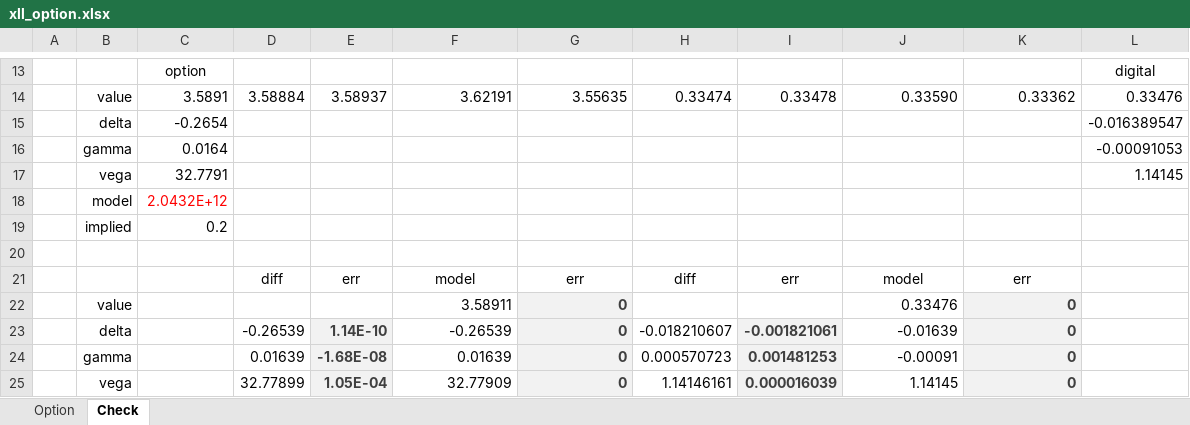
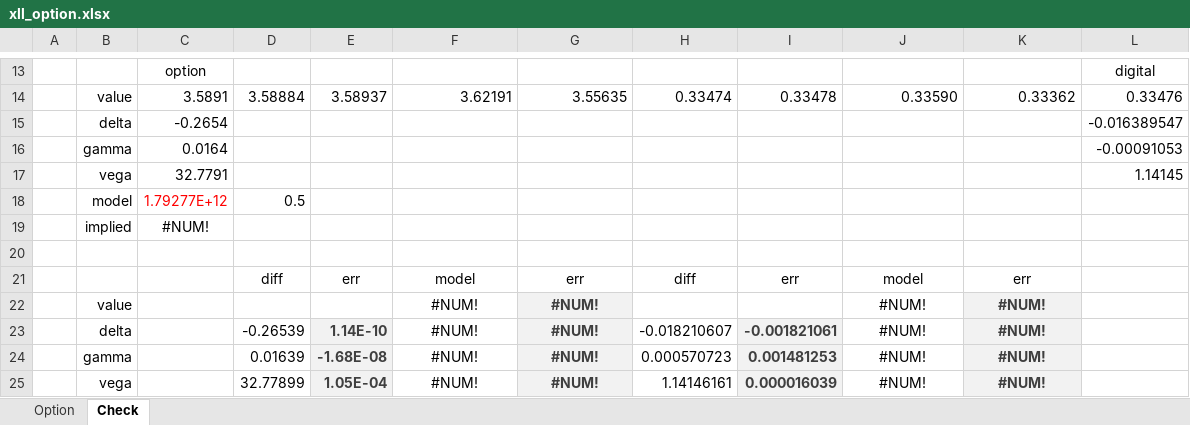
Before and after one commit to xlladdins/xll_option, an Excel workbook: xll_option.xlsx, sheet Check, drawn as a sheet; only a part is shown, gaps mark what is left out; values as stored, in another font and other column widths than the file's, no borders; removed rows and columns are numbered as before the commit, all else as after; the diff names each change by its address in the sheet, - before the commit and + after, or states it on an @@ line.

```diff
--- a/xll_option.xlsx (sheet Check)
+++ b/xll_option.xlsx (sheet Check)
-row 18:  | model | 2.0432E+12
-row 19:  | implied | 0.2
+row 18:  | model | 1.79277E+12 | 0.5
+row 19:  | implied | #NUM!
-row 22:  | value |  |  |  | 3.58911 | 0 |  |  | 0.33476 | 0
+row 22:  | value |  |  |  | #NUM! | #NUM! |  |  | #NUM! | #NUM!
-F23: -0.26539
+F23: #NUM!
-F23:G25 alignment: right
+F23:G25 alignment: center
-G23:G25: 0
+G23:G25: #NUM!
-J23: -0.01639
+J23: #NUM!
-J23:K25 alignment: right
+J23:K25 alignment: center
-K23:K25: 0
+K23:K25: #NUM!
-F24: 0.01639
+F24: #NUM!
-J24: -0.00091
+J24: #NUM!
-F25: 32.77909
+F25: #NUM!
-J25: 1.14145
+J25: #NUM!
```
Also changed, not shown: sheet Option, 6 other files.
